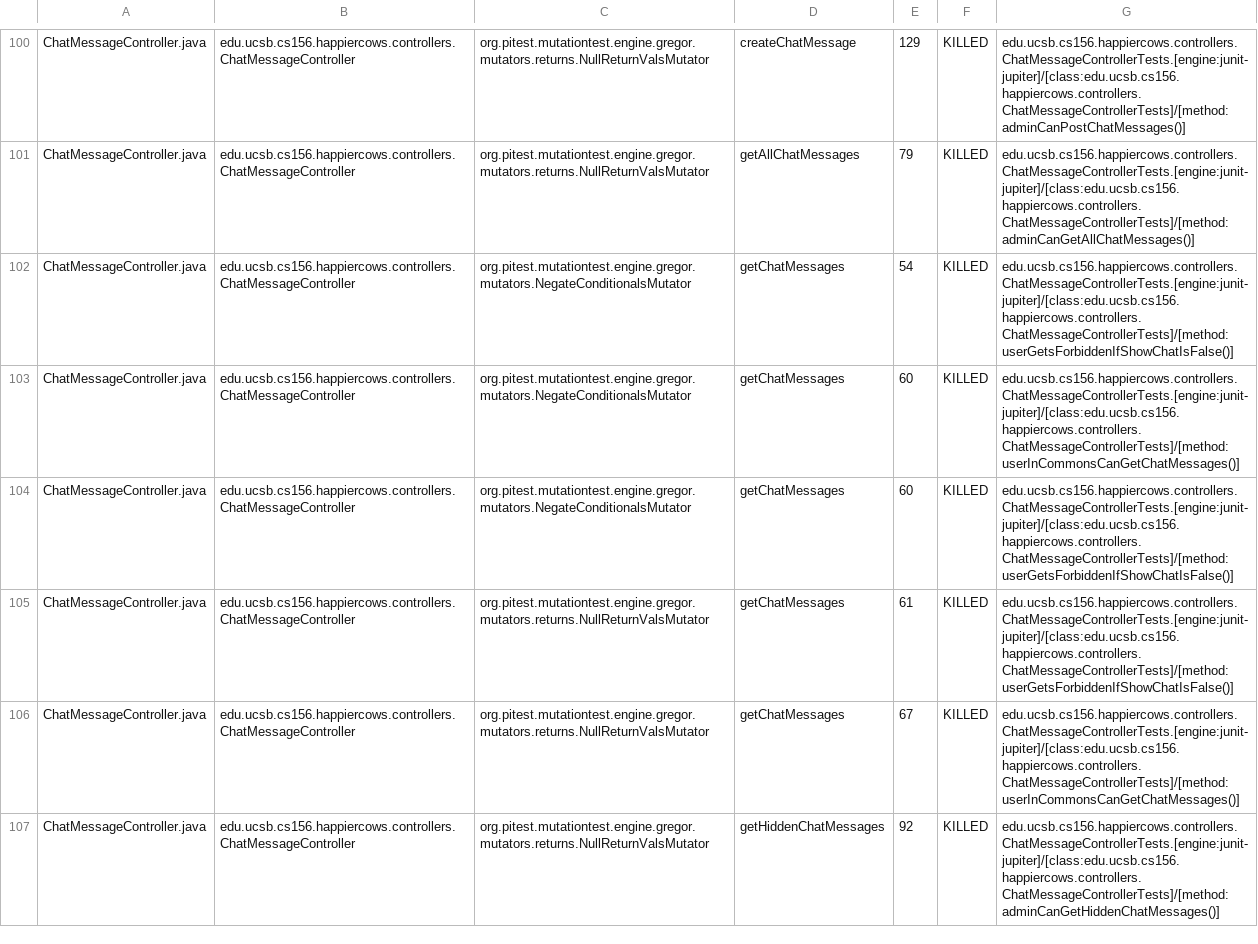
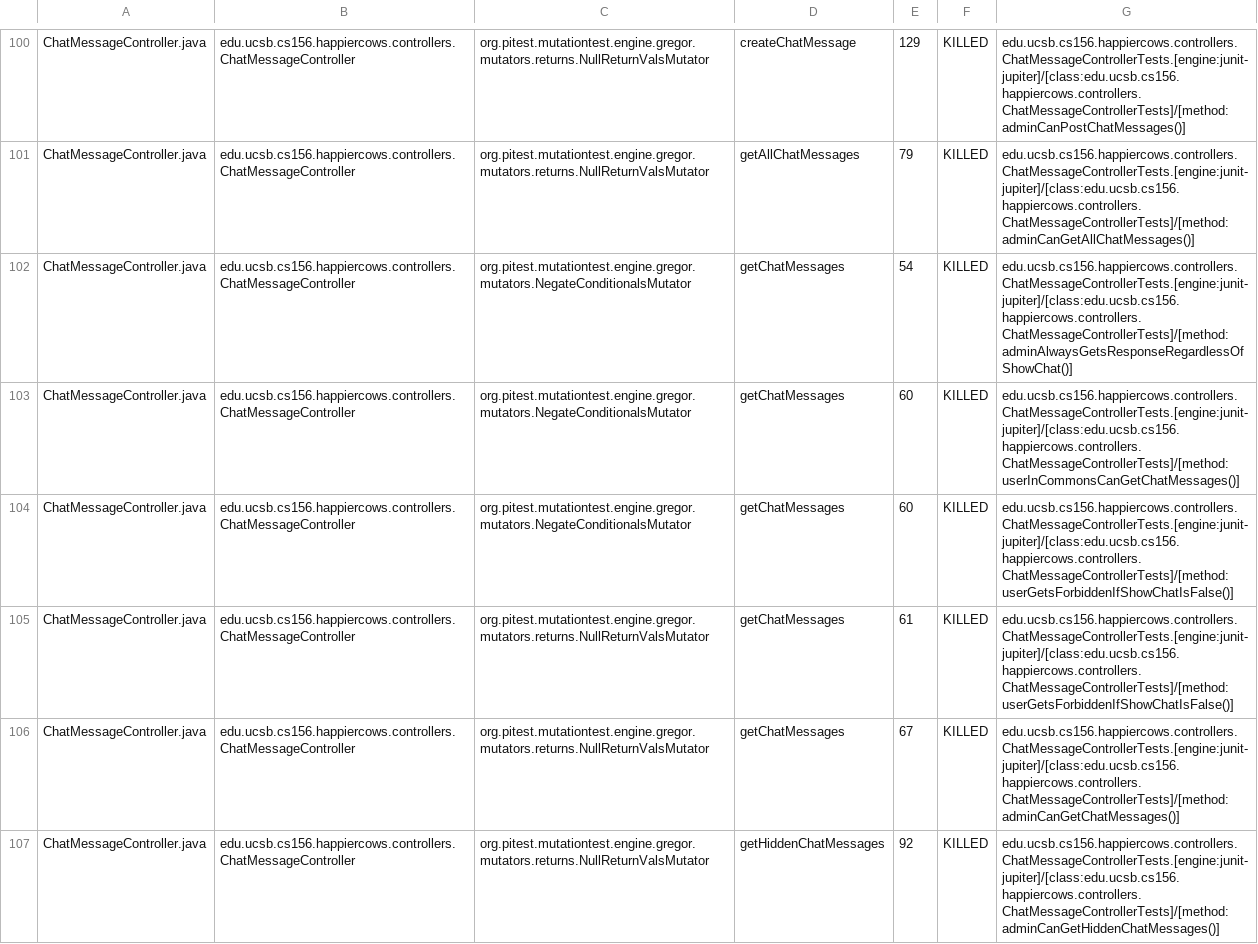
Before and after one commit to ucsb-cs156-w24/proj-happy-cows-w24-4pm-4, a CSV file: prs/41/pitest/mutations.csv, drawn as a sheet; only a part is shown, gaps mark what is left out; the diff covers the shown part only.

Commit message:
Deploying to gh-pages from @ ucsb-cs156-w24/proj-happy-cows-w24-4pm-4@c1b42c11e619d5e154ac625e5db19d83cb665022 🚀

```diff
--- a/prs/41/pitest/mutations.csv
+++ b/prs/41/pitest/mutations.csv
@@ -101,3 +101,3 @@ ChatMessageController.java,edu.ucsb.cs156.happiercows.controllers.ChatMessageCon
 ChatMessageController.java,edu.ucsb.cs156.happiercows.controllers.ChatMessageController,org.pitest.mutationtest.engine.gregor.mutators.returns.NullReturnValsMutator,getAllChatMessages,79,KILLED,edu.ucsb.cs156.happiercows.controllers.ChatMessageControllerTests.[engine:junit-jupiter]/[class:edu.ucsb.cs156.happiercows.controllers.ChatMessageControllerTests]/[method:adminCanGetAllChatMessages()]
-ChatMessageController.java,edu.ucsb.cs156.happiercows.controllers.ChatMessageController,org.pitest.mutationtest.engine.gregor.mutators.NegateConditionalsMutator,getChatMessages,54,KILLED,edu.ucsb.cs156.happiercows.controllers.ChatMessageControllerTests.[engine:junit-jupiter]/[class:edu.ucsb.cs156.happiercows.controllers.ChatMessageControllerTests]/[method:userGetsForbiddenIfShowChatIsFalse()]
+ChatMessageController.java,edu.ucsb.cs156.happiercows.controllers.ChatMessageController,org.pitest.mutationtest.engine.gregor.mutators.NegateConditionalsMutator,getChatMessages,54,KILLED,edu.ucsb.cs156.happiercows.controllers.ChatMessageControllerTests.[engine:junit-jupiter]/[class:edu.ucsb.cs156.happiercows.controllers.ChatMessageControllerTests]/[method:adminAlwaysGetsResponseRegardlessOfShowChat()]
 ChatMessageController.java,edu.ucsb.cs156.happiercows.controllers.ChatMessageController,org.pitest.mutationtest.engine.gregor.mutators.NegateConditionalsMutator,getChatMessages,60,KILLED,edu.ucsb.cs156.happiercows.controllers.ChatMessageControllerTests.[engine:junit-jupiter]/[class:edu.ucsb.cs156.happiercows.controllers.ChatMessageControllerTests]/[method:userInCommonsCanGetChatMessages()]
@@ -105,3 +105,3 @@ ChatMessageController.java,edu.ucsb.cs156.happiercows.controllers.ChatMessageCon
 ChatMessageController.java,edu.ucsb.cs156.happiercows.controllers.ChatMessageController,org.pitest.mutationtest.engine.gregor.mutators.returns.NullReturnValsMutator,getChatMessages,61,KILLED,edu.ucsb.cs156.happiercows.controllers.ChatMessageControllerTests.[engine:junit-jupiter]/[class:edu.ucsb.cs156.happiercows.controllers.ChatMessageControllerTests]/[method:userGetsForbiddenIfShowChatIsFalse()]
-ChatMessageController.java,edu.ucsb.cs156.happiercows.controllers.ChatMessageController,org.pitest.mutationtest.engine.gregor.mutators.returns.NullReturnValsMutator,getChatMessages,67,KILLED,edu.ucsb.cs156.happiercows.controllers.ChatMessageControllerTests.[engine:junit-jupiter]/[class:edu.ucsb.cs156.happiercows.controllers.ChatMessageControllerTests]/[method:userInCommonsCanGetChatMessages()]
+ChatMessageController.java,edu.ucsb.cs156.happiercows.controllers.ChatMessageController,org.pitest.mutationtest.engine.gregor.mutators.returns.NullReturnValsMutator,getChatMessages,67,KILLED,edu.ucsb.cs156.happiercows.controllers.ChatMessageControllerTests.[engine:junit-jupiter]/[class:edu.ucsb.cs156.happiercows.controllers.ChatMessageControllerTests]/[method:adminCanGetChatMessages()]
 ChatMessageController.java,edu.ucsb.cs156.happiercows.controllers.ChatMessageController,org.pitest.mutationtest.engine.gregor.mutators.returns.NullReturnValsMutator,getHiddenChatMessages,92,KILLED,edu.ucsb.cs156.happiercows.controllers.ChatMessageControllerTests.[engine:junit-jupiter]/[class:edu.ucsb.cs156.happiercows.controllers.ChatMessageControllerTests]/[method:adminCanGetHiddenChatMessages()]
```
Also changed, not shown: 47 edited cells elsewhere in this file, 49 other files.
